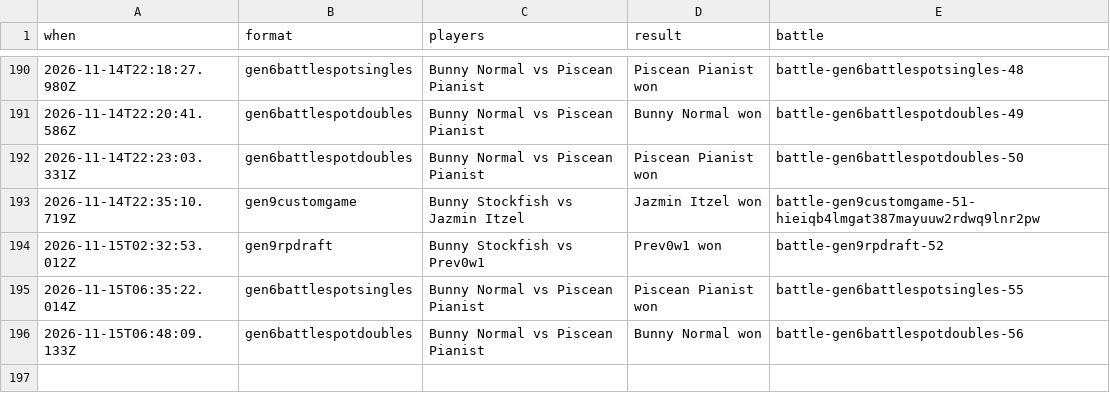
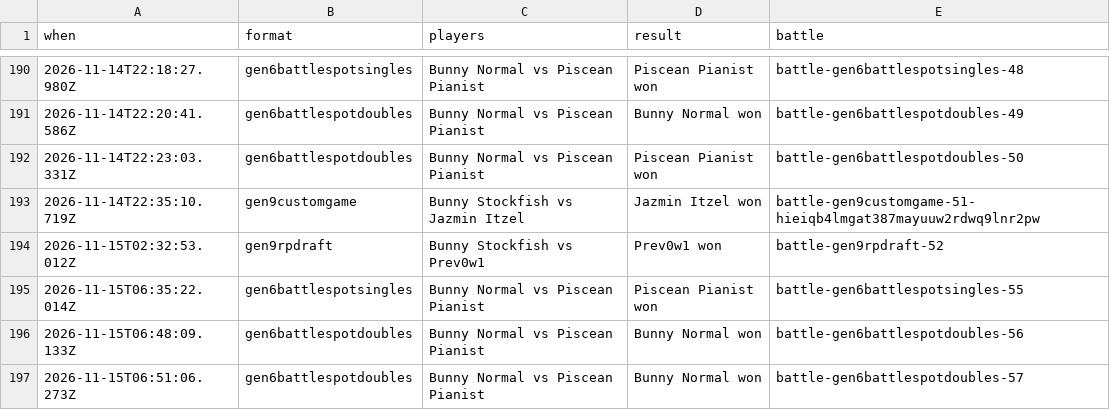
Before and after one commit to Proudkiller0015/velvet-bunny-showdown, a TSV file: data/battle-log/2026-11.tsv, drawn as a sheet; only a part is shown, gaps mark what is left out.

Commit message:
Battle log: 1 battle [skip render]

```diff
--- a/data/battle-log/2026-11.tsv
+++ b/data/battle-log/2026-11.tsv
@@ -196 +196,2 @@ when	format	players	result	battle
 2026-11-15T06:48:09.133Z	gen6battlespotdoubles	Bunny Normal vs Piscean Pianist	Bunny Normal won	battle-gen6battlespotdoubles-56
+2026-11-15T06:51:06.273Z	gen6battlespotdoubles	Bunny Normal vs Piscean Pianist	Bunny Normal won	battle-gen6battlespotdoubles-57
```
